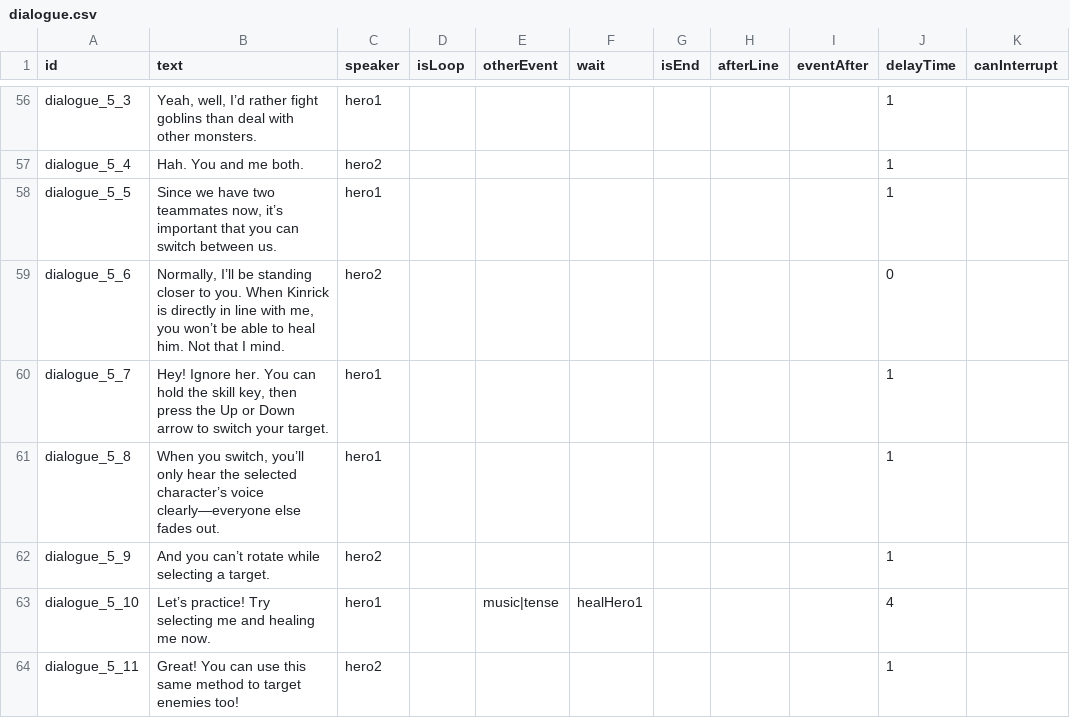
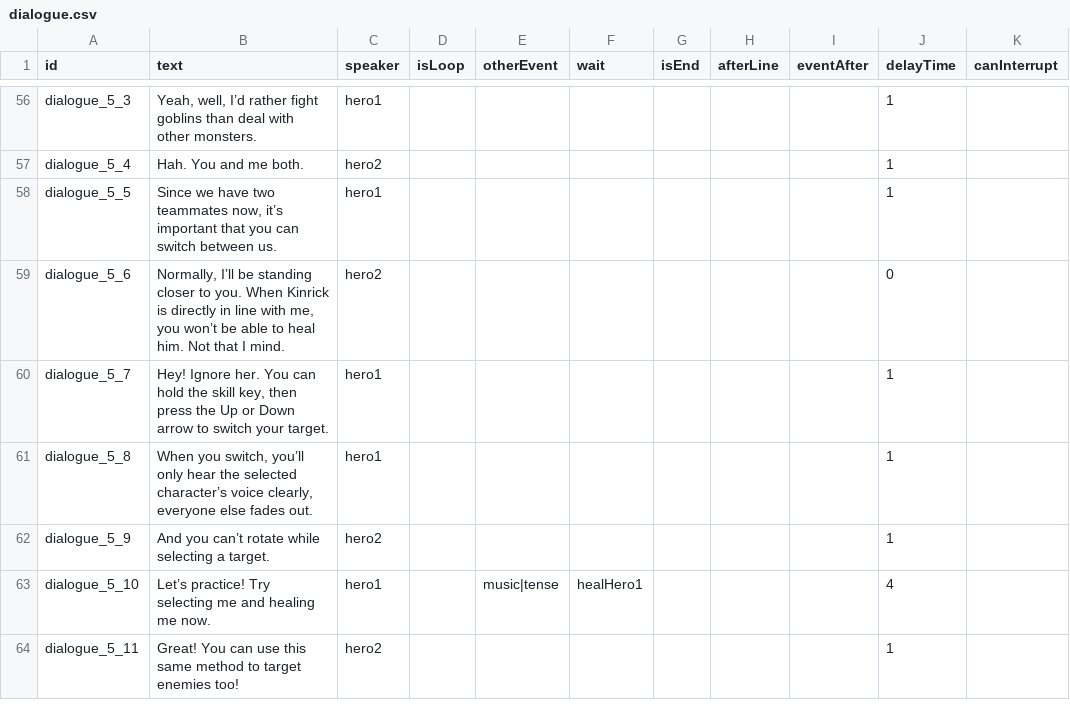
Before and after one commit to shshwdr/BlindGame, a CSV file: Assets/Scenes/Resources/csv/dialogue.csv, drawn as a sheet; only a part is shown, gaps mark what is left out; the diff covers the shown part only.

```diff
--- a/Assets/Scenes/Resources/csv/dialogue.csv
+++ b/Assets/Scenes/Resources/csv/dialogue.csv
@@ -60,3 +60,3 @@ dialogue_5_6,"Normally, I’ll be standing closer to you. When Kinrick is direct
 dialogue_5_7,"Hey! Ignore her. You can hold the skill key, then press the Up or Down arrow to switch your target.",hero1,,,,,,,1,
-dialogue_5_8,"When you switch, you’ll only hear the selected character’s voice clearly—everyone else fades out.",hero1,,,,,,,1,
+dialogue_5_8,"When you switch, you’ll only hear the selected character’s voice clearly, everyone else fades out.",hero1,,,,,,,1,
 dialogue_5_9,And you can’t rotate while selecting a target.,hero2,,,,,,,1,
```
Also changed, not shown: 19 edited cells elsewhere in this file, 18 other files.
